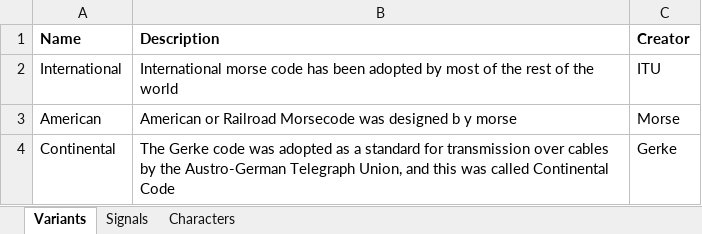
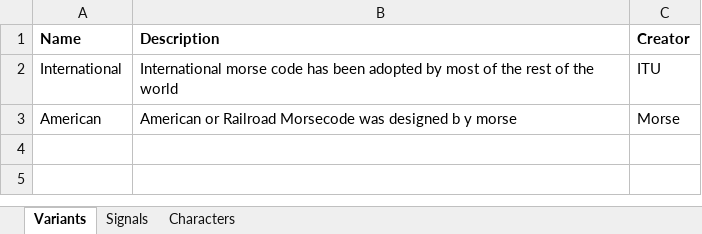
Before and after one commit to eejai42/MorseCodeSDK, an Excel workbook: SSoT/WorkingDir/MorseCodeSDK.xlsx, sheet Variants, drawn as a sheet; values as stored, in another font and other column widths than the file's, no borders; charts and pictures not drawn; the diff names each change by its address in the sheet, - before the commit and + after, or states it on an @@ line.

Commit message:
Example of what happens when removing a variant.

```diff
--- a/SSoT/WorkingDir/MorseCodeSDK.xlsx (sheet Variants)
+++ b/SSoT/WorkingDir/MorseCodeSDK.xlsx (sheet Variants)
-row 4: Continental | The Gerke code was adopted as a standard for transmission over cables by the Austro-German Telegraph Union, and this was called Continental Code | Gerke
```
Also changed, not shown: 4 other files.
